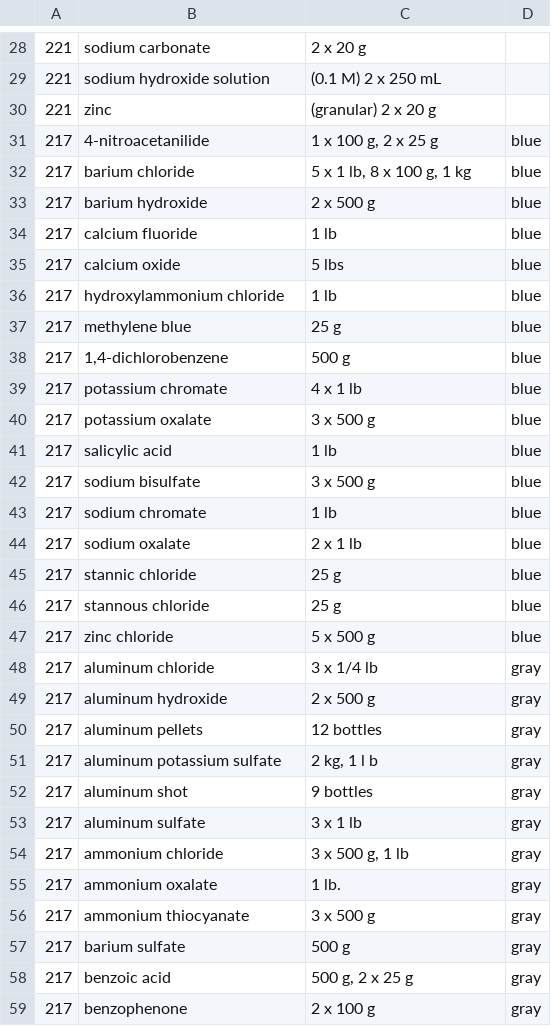
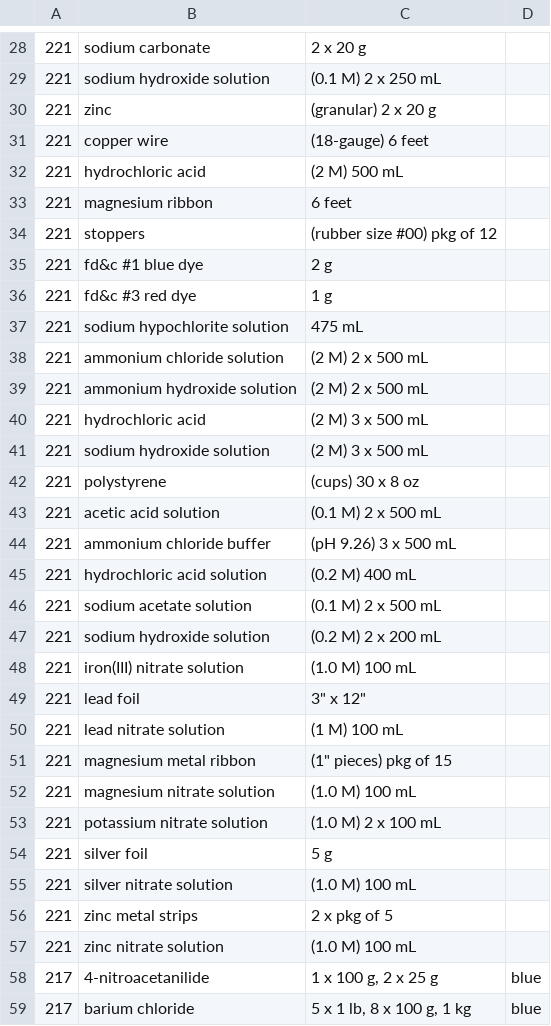
Before and after one commit to dchavre/sciventory-deployment, a CSV file: data/hhs_data.csv, drawn as a sheet; only a part is shown, gaps mark what is left out; the shorter side is filled out with more unchanged rows; the diff covers the shown part only.

Commit message:
added data to hhs

```diff
--- a/data/hhs_data.csv
+++ b/data/hhs_data.csv
@@ -30,2 +30,29 @@
 221,zinc,(granular) 2 x 20 g
+221,copper wire,(18-gauge) 6 feet
+221,hydrochloric acid,(2 M) 500 mL
+221,magnesium ribbon,6 feet
+221,stoppers,(rubber size #00) pkg of 12
+221,fd&c #1 blue dye, 2 g
+221,fd&c #3 red dye, 1 g
+221,sodium hypochlorite solution, 475 mL
+221,ammonium chloride solution,(2 M) 2 x 500 mL
+221,ammonium hydroxide solution,(2 M) 2 x 500 mL
+221,hydrochloric acid,(2 M) 3 x 500 mL
+221,sodium hydroxide solution,(2 M) 3 x 500 mL
+221,polystyrene,(cups) 30 x 8 oz
+221,acetic acid solution,(0.1 M) 2 x 500 mL
+221,ammonium chloride buffer,(pH 9.26) 3 x 500 mL
+221,hydrochloric acid solution,(0.2 M) 400 mL
+221,sodium acetate solution,(0.1 M) 2 x 500 mL
+221,sodium hydroxide solution,(0.2 M) 2 x 200 mL
+221,iron(III) nitrate solution,(1.0 M) 100 mL
+221,lead foil,3" x 12"
+221,lead nitrate solution,(1 M) 100 mL
+221,magnesium metal ribbon,(1" pieces) pkg of 15
+221,magnesium nitrate solution,(1.0 M) 100 mL
+221,potassium nitrate solution,(1.0 M) 2 x 100 mL
+221,silver foil,5 g
+221,silver nitrate solution,(1.0 M) 100 mL
+221,zinc metal strips,2 x pkg of 5
+221,zinc nitrate solution,(1.0 M) 100 mL
 217,4-nitroacetanilide,"1 x 100 g, 2 x 25 g",blue
```
Also changed, not shown: 1 added row and 1 removed row elsewhere in this file.
